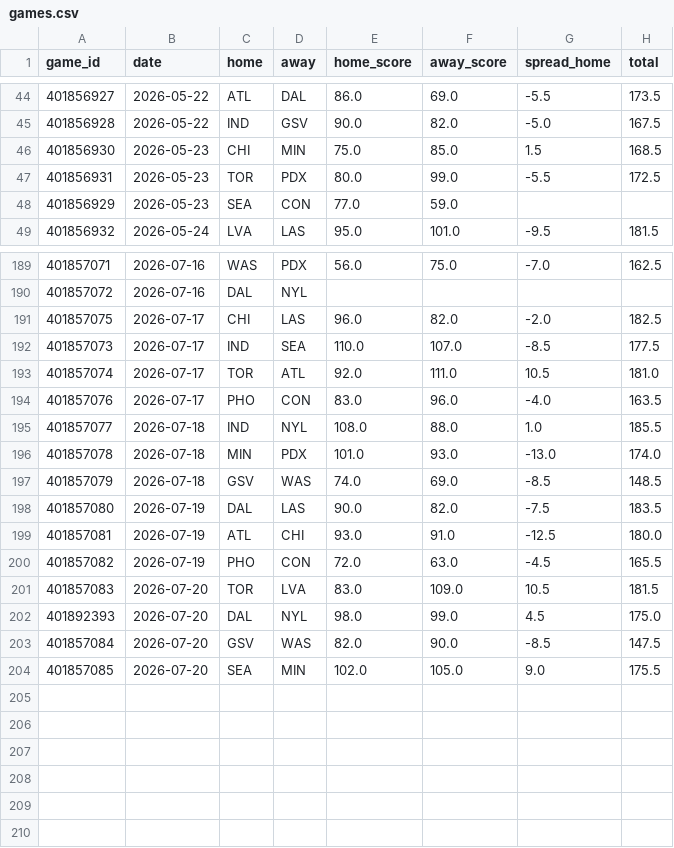
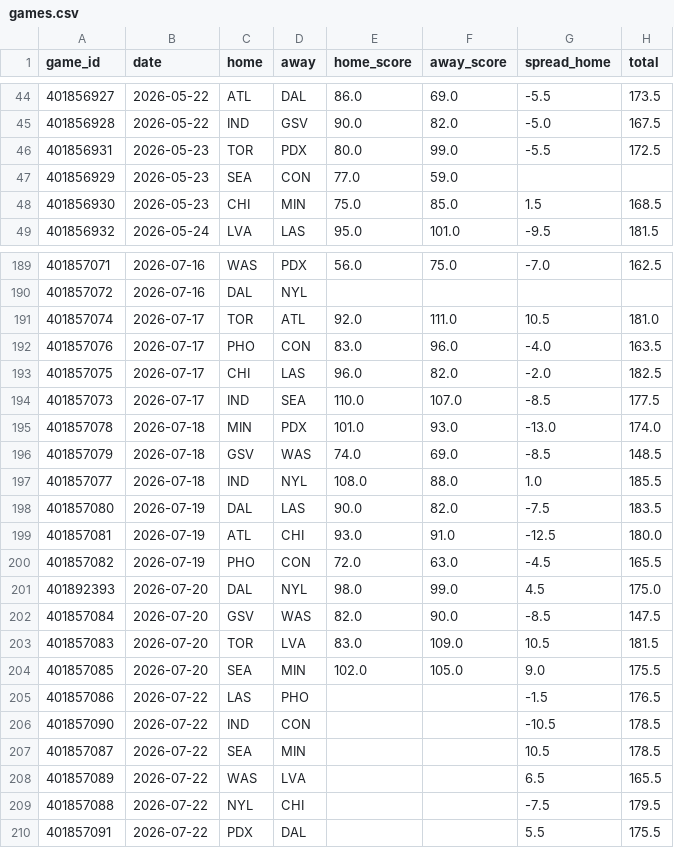
Before and after one commit to k-maaker/wnba-rankings, a CSV file: data/games.csv, drawn as a sheet; only a part is shown, gaps mark what is left out; the diff covers the shown part only.

```diff
--- a/data/games.csv
+++ b/data/games.csv
@@ -45,5 +45,5 @@ game_id,date,home,away,home_score,away_score,spread_home,total
 401856928,2026-05-22,IND,GSV,90.0,82.0,-5.0,167.5
-401856930,2026-05-23,CHI,MIN,75.0,85.0,1.5,168.5
 401856931,2026-05-23,TOR,PDX,80.0,99.0,-5.5,172.5
 401856929,2026-05-23,SEA,CON,77.0,59.0,,
+401856930,2026-05-23,CHI,MIN,75.0,85.0,1.5,168.5
 401856932,2026-05-24,LVA,LAS,95.0,101.0,-9.5,181.5
@@ -190,9 +190,9 @@ game_id,date,home,away,home_score,away_score,spread_home,total
 401857072,2026-07-16,DAL,NYL,,,,
+401857074,2026-07-17,TOR,ATL,92.0,111.0,10.5,181.0
+401857076,2026-07-17,PHO,CON,83.0,96.0,-4.0,163.5
 401857075,2026-07-17,CHI,LAS,96.0,82.0,-2.0,182.5
 401857073,2026-07-17,IND,SEA,110.0,107.0,-8.5,177.5
-401857074,2026-07-17,TOR,ATL,92.0,111.0,10.5,181.0
-401857076,2026-07-17,PHO,CON,83.0,96.0,-4.0,163.5
-401857077,2026-07-18,IND,NYL,108.0,88.0,1.0,185.5
 401857078,2026-07-18,MIN,PDX,101.0,93.0,-13.0,174.0
 401857079,2026-07-18,GSV,WAS,74.0,69.0,-8.5,148.5
+401857077,2026-07-18,IND,NYL,108.0,88.0,1.0,185.5
 401857080,2026-07-19,DAL,LAS,90.0,82.0,-7.5,183.5
@@ -200,5 +200,11 @@ game_id,date,home,away,home_score,away_score,spread_home,total
 401857082,2026-07-19,PHO,CON,72.0,63.0,-4.5,165.5
-401857083,2026-07-20,TOR,LVA,83.0,109.0,10.5,181.5
 401892393,2026-07-20,DAL,NYL,98.0,99.0,4.5,175.0
 401857084,2026-07-20,GSV,WAS,82.0,90.0,-8.5,147.5
+401857083,2026-07-20,TOR,LVA,83.0,109.0,10.5,181.5
 401857085,2026-07-20,SEA,MIN,102.0,105.0,9.0,175.5
+401857086,2026-07-22,LAS,PHO,,,-1.5,176.5
+401857090,2026-07-22,IND,CON,,,-10.5,178.5
+401857087,2026-07-22,SEA,MIN,,,10.5,178.5
+401857089,2026-07-22,WAS,LVA,,,6.5,165.5
+401857088,2026-07-22,NYL,CHI,,,-7.5,179.5
+401857091,2026-07-22,PDX,DAL,,,5.5,175.5
```
Also changed, not shown: 14 moved rows elsewhere in this file, data/history.csv, docs/rankings.csv, 1 other file.
